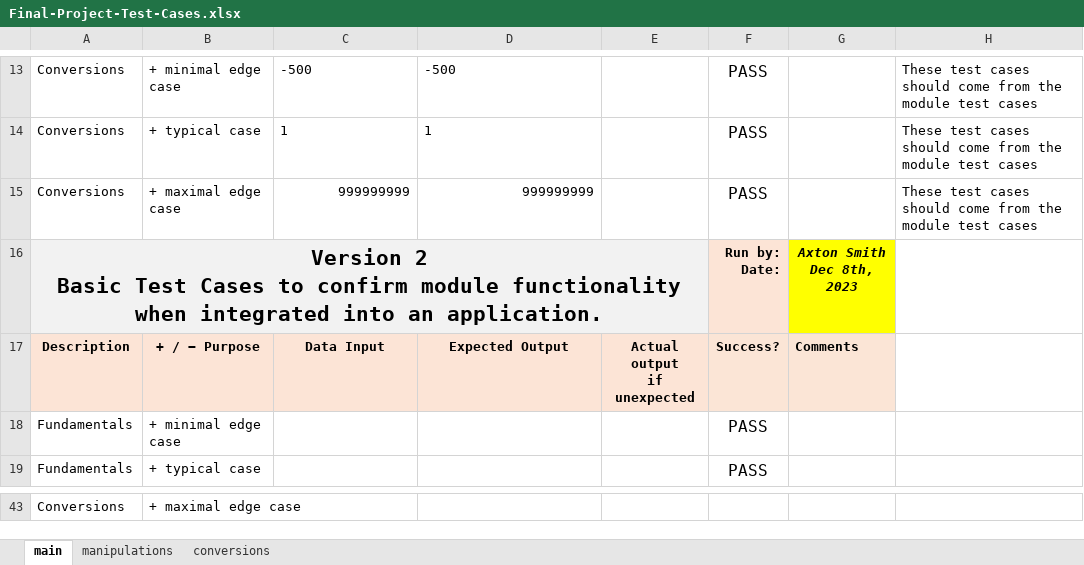
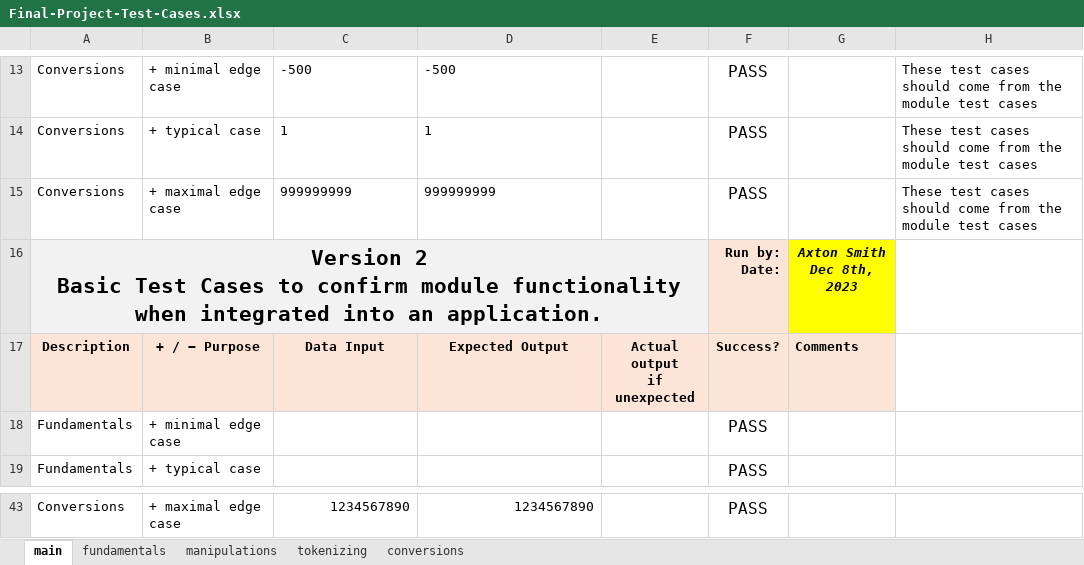
Before and after one commit to AxtonS/CPR101group3, an Excel workbook: V3/Final-Project-Test-Cases.xlsx, sheet main, drawn as a sheet; only a part is shown, gaps mark what is left out; values as stored, in another font and other column widths than the file's, no borders; the diff covers the shown part only; the diff names each change by its address in the sheet, - before the commit and + after, or states it on an @@ line.

Commit message:
Incorporate all modules into main directory, update Final-Project-Plan and Final-Project_Test_Cases

```diff
--- a/V3/Final-Project-Test-Cases.xlsx (sheet main)
+++ b/V3/Final-Project-Test-Cases.xlsx (sheet main)
+sheet tab: fundamentals
+sheet tab: tokenizing
-C15:D15 alignment: right
+C15:D15 alignment: left
-C43: (empty)
+C43: 1234567890
-D43: (empty)
+D43: 1234567890
-F43: (empty)
+F43: PASS
```
Also changed, not shown: 40 edited cells and cell formats elsewhere in this sheet, sheet conversions, sheet manipulations, V3/Final-Project-Plan.xlsx, 6 other files.
